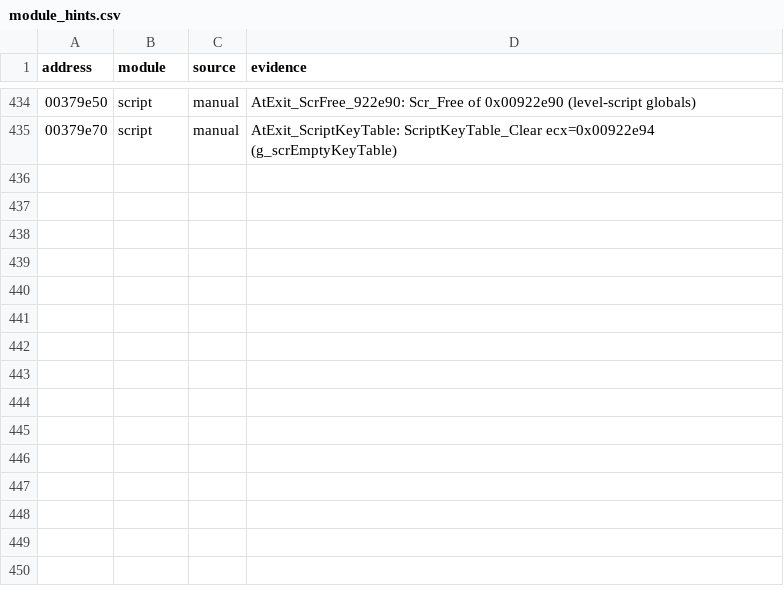
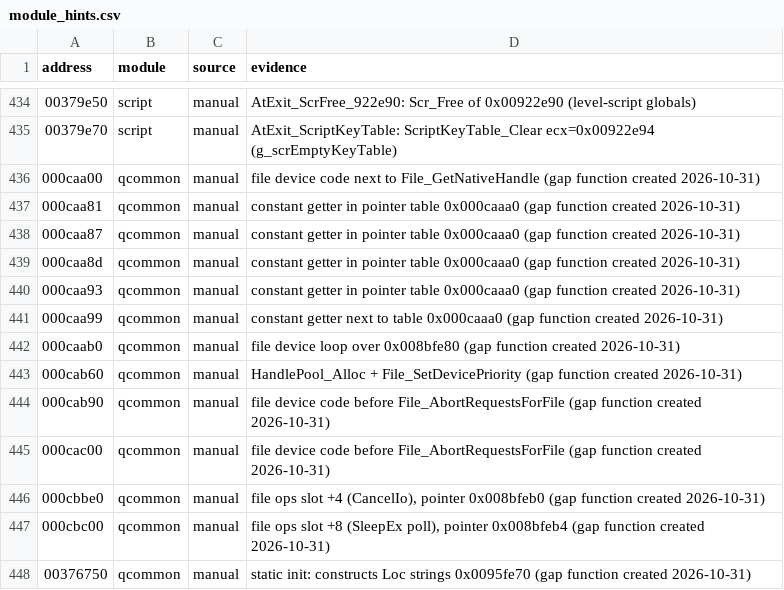
Before and after one commit to SmokeDoggy044/CoD2-BRO-Decomp, a CSV file: tools/data/module_hints.csv, drawn as a sheet; only a part is shown, gaps mark what is left out; the diff names each change by its address in the sheet, - before the commit and + after, or states it on an @@ line.

```diff
--- a/tools/data/module_hints.csv
+++ b/tools/data/module_hints.csv
+row 436: 000caa00 | qcommon | manual | file device code next to File_GetNativeHandle (gap function created 2026-10-31)
+row 437: 000caa81 | qcommon | manual | constant getter in pointer table 0x000caaa0 (gap function created 2026-10-31)
+row 438: 000caa87 | qcommon | manual | constant getter in pointer table 0x000caaa0 (gap function created 2026-10-31)
+row 439: 000caa8d | qcommon | manual | constant getter in pointer table 0x000caaa0 (gap function created 2026-10-31)
+row 440: 000caa93 | qcommon | manual | constant getter in pointer table 0x000caaa0 (gap function created 2026-10-31)
+row 441: 000caa99 | qcommon | manual | constant getter next to table 0x000caaa0 (gap function created 2026-10-31)
+row 442: 000caab0 | qcommon | manual | file device loop over 0x008bfe80 (gap function created 2026-10-31)
+row 443: 000cab60 | qcommon | manual | HandlePool_Alloc + File_SetDevicePriority (gap function created 2026-10-31)
+row 444: 000cab90 | qcommon | manual | file device code before File_AbortRequestsForFile (gap function created 2026-10-31)
+row 445: 000cac00 | qcommon | manual | file device code before File_AbortRequestsForFile (gap function created 2026-10-31)
+row 446: 000cbbe0 | qcommon | manual | file ops slot +4 (CancelIo), pointer 0x008bfeb0 (gap function created 2026-10-31)
+row 447: 000cbc00 | qcommon | manual | file ops slot +8 (SleepEx poll), pointer 0x008bfeb4 (gap function created 2026-10-31)
+row 448: 00376750 | qcommon | manual | static init: constructs Loc strings 0x0095fe70 (gap function created 2026-10-31)
```
